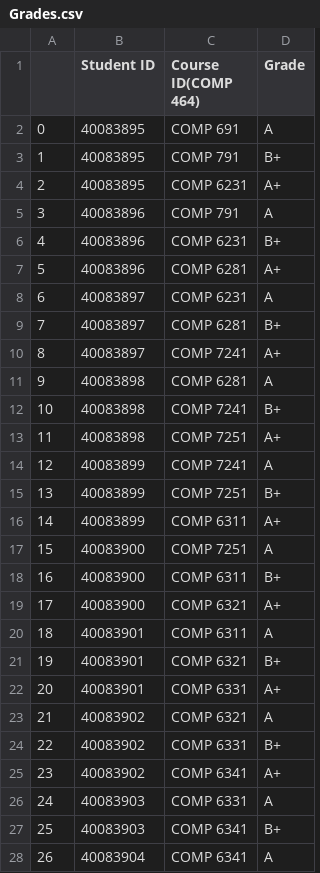
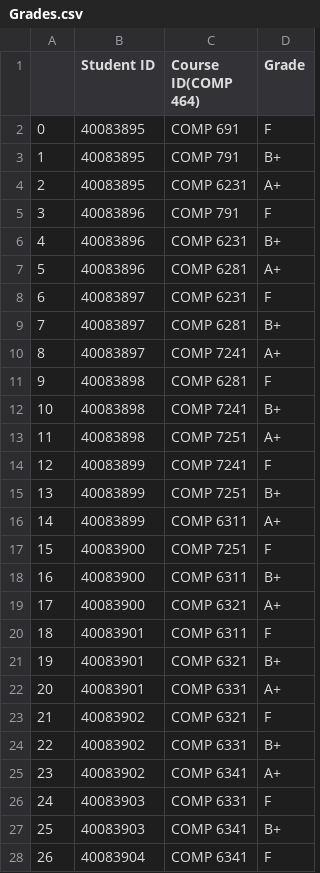
Before and after one commit to DhwaniSondhi/Interactive-Intelligent-System, a CSV file: CSV/Grades.csv, drawn as a sheet.

```diff
--- a/CSV/Grades.csv
+++ b/CSV/Grades.csv
@@ -1,28 +1,28 @@
 ,Student ID,Course ID(COMP 464),Grade
-0,40083895,COMP 691,A
+0,40083895,COMP 691,F
 1,40083895,COMP 791,B+
 2,40083895,COMP 6231,A+
-3,40083896,COMP 791,A
+3,40083896,COMP 791,F
 4,40083896,COMP 6231,B+
 5,40083896,COMP 6281,A+
-6,40083897,COMP 6231,A
+6,40083897,COMP 6231,F
 7,40083897,COMP 6281,B+
 8,40083897,COMP 7241,A+
-9,40083898,COMP 6281,A
+9,40083898,COMP 6281,F
 10,40083898,COMP 7241,B+
 11,40083898,COMP 7251,A+
-12,40083899,COMP 7241,A
+12,40083899,COMP 7241,F
 13,40083899,COMP 7251,B+
 14,40083899,COMP 6311,A+
-15,40083900,COMP 7251,A
+15,40083900,COMP 7251,F
 16,40083900,COMP 6311,B+
 17,40083900,COMP 6321,A+
-18,40083901,COMP 6311,A
+18,40083901,COMP 6311,F
 19,40083901,COMP 6321,B+
 20,40083901,COMP 6331,A+
-21,40083902,COMP 6321,A
+21,40083902,COMP 6321,F
 22,40083902,COMP 6331,B+
 23,40083902,COMP 6341,A+
-24,40083903,COMP 6331,A
+24,40083903,COMP 6331,F
 25,40083903,COMP 6341,B+
-26,40083904,COMP 6341,A
+26,40083904,COMP 6341,F
```
Also changed, not shown: CSV/Students.csv, 19 other files.
